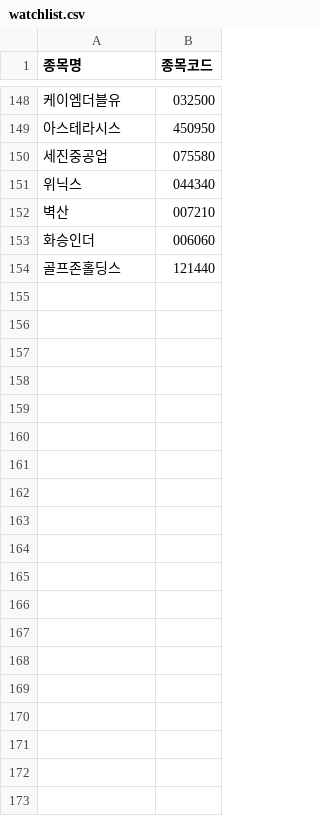
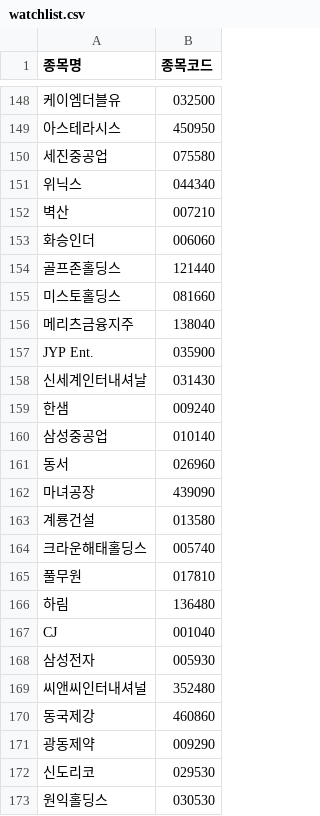
Before and after one commit to frel7022-png/orchestra, a CSV file: watchlist.csv, drawn as a sheet; only a part is shown, gaps mark what is left out; the diff names each change by its address in the sheet, - before the commit and + after, or states it on an @@ line.

Commit message:
153개 관심종목 밖의 보유종목 자동 백필 + Supabase cron 상태 점검
backfill_watchlist_from_holdings.py 신설(재사용 가능) — portfolio_data.csv와
watchlist.csv를 비교해 없는 보유종목 19개를 찾아, 각자 "현재 보유 사이클 최초
매수일"부터 오늘까지 네이버 일별시세(fetch_daily_price_history, siseJson API)로
Supabase price_history를 백필하고 watchlist(로컬+Supabase)에 편입. 최초가 기준일이
실제 진입 시점이 되어 Fishing 누적%/Up-Down 판별이 정확해짐.

부수적으로 daily-price-fetch.yml cron 실행 이력을 GitHub API로 점검 — 2026-08-27
스케줄이 트리거 자체가 안 됐던 걸 확인(그 외엔 정상), CLAUDE.md에 기록.

```diff
--- a/watchlist.csv
+++ b/watchlist.csv
+row 155: 미스토홀딩스 | 081660
+row 156: 메리츠금융지주 | 138040
+row 157: JYP Ent. | 035900
+row 158: 신세계인터내셔날 | 031430
+row 159: 한샘 | 009240
+row 160: 삼성중공업 | 010140
+row 161: 동서 | 026960
+row 162: 마녀공장 | 439090
+row 163: 계룡건설 | 013580
+row 164: 크라운해태홀딩스 | 005740
+row 165: 풀무원 | 017810
+row 166: 하림 | 136480
+row 167: CJ | 001040
+row 168: 삼성전자 | 005930
+row 169: 씨앤씨인터내셔널 | 352480
+row 170: 동국제강 | 460860
+row 171: 광동제약 | 009290
+row 172: 신도리코 | 029530
+row 173: 원익홀딩스 | 030530
```
Also changed, not shown: 4 other files.
